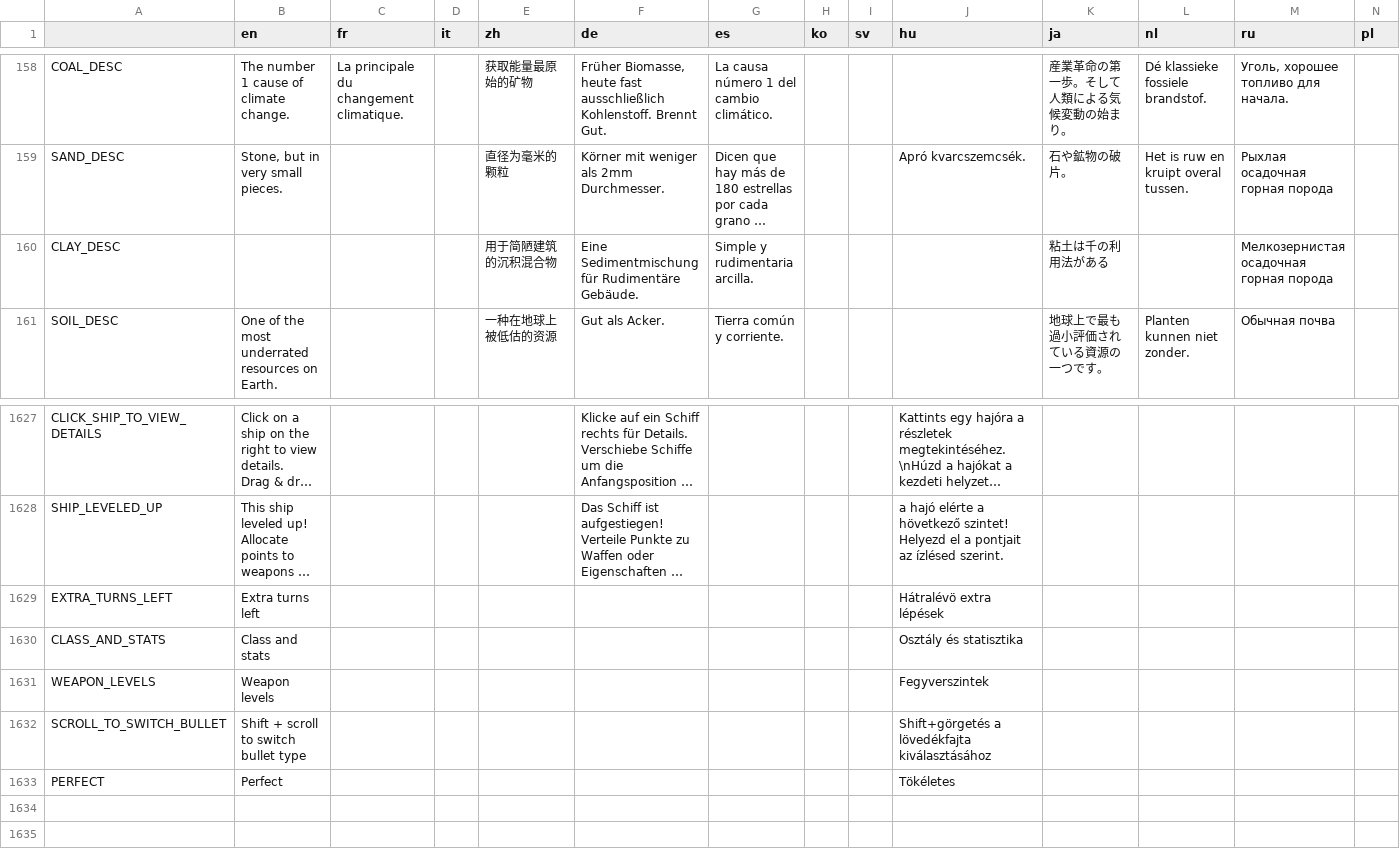
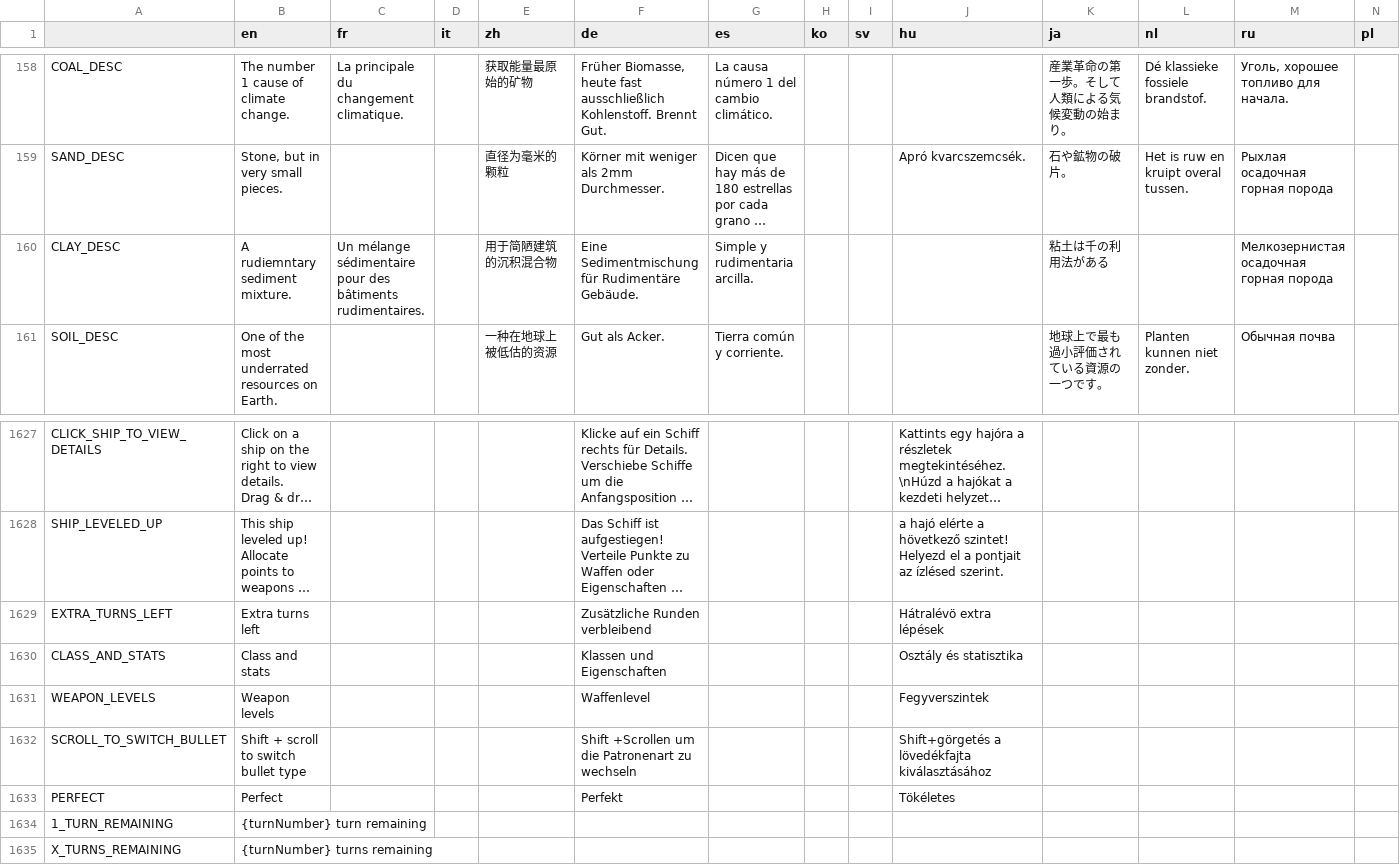
Before and after one commit to Apple0726/helixteus-3, a CSV file: Text/HX3 localization - Sheet1.csv, drawn as a sheet; only a part is shown, gaps mark what is left out; long unchanged cells end in …; the diff names each change by its address in the sheet, - before the commit and + after, or states it on an @@ line.

```diff
--- a/Text/HX3 localization - Sheet1.csv
+++ b/Text/HX3 localization - Sheet1.csv
-B160 (en): (empty)
+B160 (en): A rudiemntary sediment mixture.
-C160 (fr): (empty)
+C160 (fr): Un mélange sédimentaire pour des bâtiments rudimentaires.
-F1629 (de): (empty)
+F1629 (de): Zusätzliche Runden verbleibend
-F1630 (de): (empty)
+F1630 (de): Klassen und Eigenschaften
-F1631 (de): (empty)
+F1631 (de): Waffenlevel
-F1632 (de): (empty)
+F1632 (de): Shift +Scrollen um die Patronenart zu wechseln
-F1633 (de): (empty)
+F1633 (de): Perfekt
+row 1634: 1_TURN_REMAINING | {turnNumber} turn remaining
+row 1635: X_TURNS_REMAINING | {turnNumber} turns remaining
```
Also changed, not shown: 29 other files.
